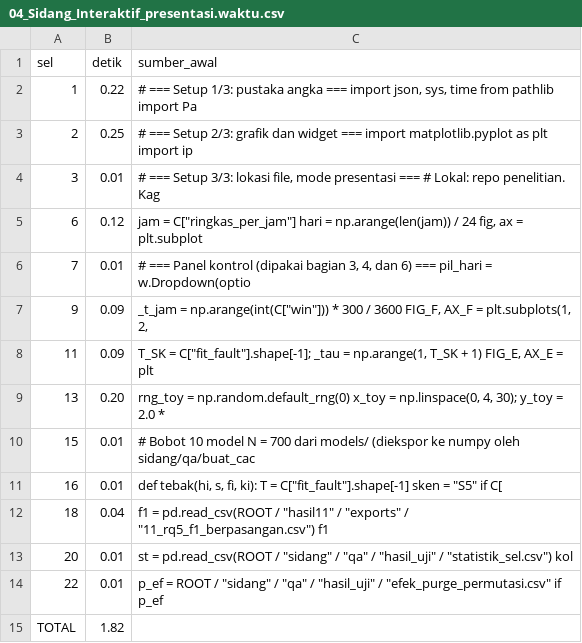
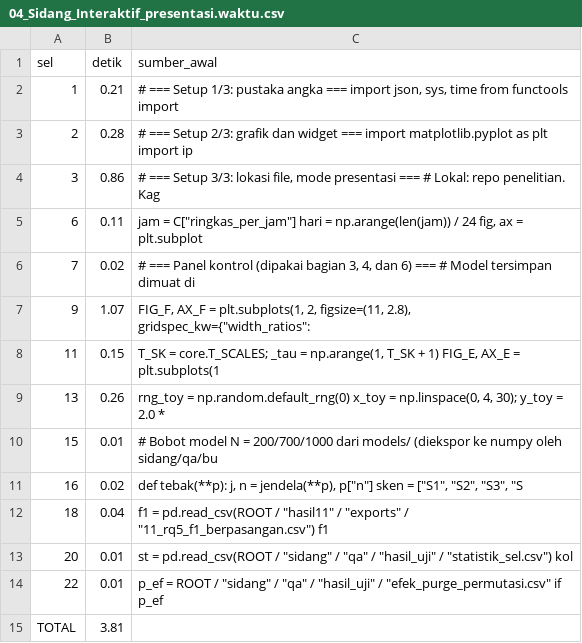
Before and after one commit to kelvindesman/public-files, a CSV file: sidang/bukti_demo/04_Sidang_Interaktif_presentasi.waktu.csv, drawn as a sheet.

```diff
--- a/sidang/bukti_demo/04_Sidang_Interaktif_presentasi.waktu.csv
+++ b/sidang/bukti_demo/04_Sidang_Interaktif_presentasi.waktu.csv
@@ -1,12 +1,12 @@
 sel,detik,sumber_awal
-1,0.22,"# === Setup 1/3: pustaka angka === import json, sys, time from pathlib import Pa"
-2,0.25,# === Setup 2/3: grafik dan widget === import matplotlib.pyplot as plt import ip
-3,0.01,"# === Setup 3/3: lokasi file, mode presentasi ===  # Lokal: repo penelitian. Kag"
-6,0.12,"jam = C[""ringkas_per_jam""] hari = np.arange(len(jam)) / 24 fig, ax = plt.subplot"
-7,0.01,"# === Panel kontrol (dipakai bagian 3, 4, dan 6) === pil_hari = w.Dropdown(optio"
-9,0.09,"_t_jam = np.arange(int(C[""win""])) * 300 / 3600 FIG_F, AX_F = plt.subplots(1, 2, "
-11,0.09,"T_SK = C[""fit_fault""].shape[-1]; _tau = np.arange(1, T_SK + 1) FIG_E, AX_E = plt"
-13,0.20,"rng_toy = np.random.default_rng(0) x_toy = np.linspace(0, 4, 30); y_toy = 2.0 * "
-15,0.01,# Bobot 10 model N = 700 dari models/ (diekspor ke numpy oleh sidang/qa/buat_cac
-16,0.01,"def tebak(hi, s, fi, ki):     T = C[""fit_fault""].shape[-1]     sken = ""S5"" if C["
+1,0.21,"# === Setup 1/3: pustaka angka === import json, sys, time from functools import "
+2,0.28,# === Setup 2/3: grafik dan widget === import matplotlib.pyplot as plt import ip
+3,0.86,"# === Setup 3/3: lokasi file, mode presentasi ===  # Lokal: repo penelitian. Kag"
+6,0.11,"jam = C[""ringkas_per_jam""] hari = np.arange(len(jam)) / 24 fig, ax = plt.subplot"
+7,0.02,"# === Panel kontrol (dipakai bagian 3, 4, dan 6) === # Model tersimpan dimuat di"
+9,1.07,"FIG_F, AX_F = plt.subplots(1, 2, figsize=(11, 2.8), gridspec_kw={""width_ratios"":"
+11,0.15,"T_SK = core.T_SCALES; _tau = np.arange(1, T_SK + 1) FIG_E, AX_E = plt.subplots(1"
+13,0.26,"rng_toy = np.random.default_rng(0) x_toy = np.linspace(0, 4, 30); y_toy = 2.0 * "
+15,0.01,# Bobot model N = 200/700/1000 dari models/ (diekspor ke numpy oleh sidang/qa/bu
+16,0.02,"def tebak(**p):     j, n = jendela(**p), p[""n""]     sken = [""S1"", ""S2"", ""S3"", ""S"
 18,0.04,"f1 = pd.read_csv(ROOT / ""hasil11"" / ""exports"" / ""11_rq5_f1_berpasangan.csv"") f1 "
@@ -14,2 +14,2 @@ sel,detik,sumber_awal
 22,0.01,"p_ef = ROOT / ""sidang"" / ""qa"" / ""hasil_uji"" / ""efek_purge_permutasi.csv"" if p_ef"
-TOTAL,1.82,
+TOTAL,3.81,
```
Also changed, not shown: sidang/bukti_demo/04_Sidang_Interaktif.waktu.csv, 53 other files.
